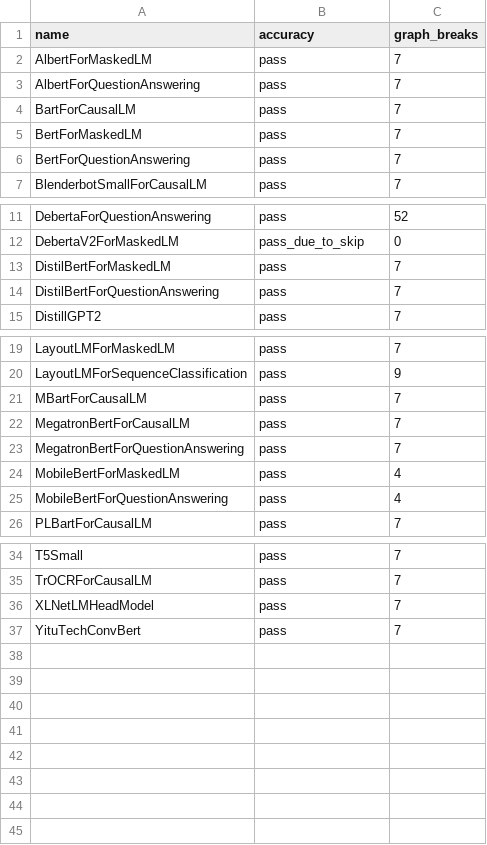
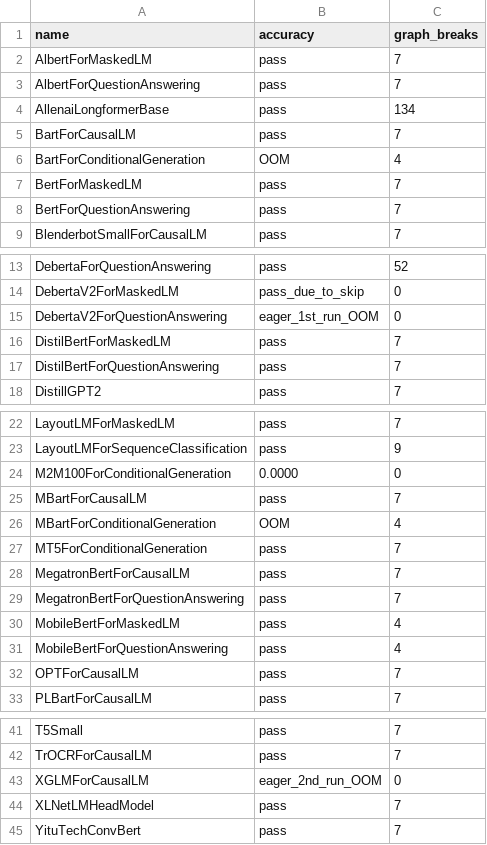
Before and after one commit to axanitzozra/pytorch, a CSV file: benchmarks/dynamo/ci_expected_accuracy/inductor_huggingface_training.csv, drawn as a sheet; only a part is shown, gaps mark what is left out; the diff names each change by its address in the sheet, - before the commit and + after, or states it on an @@ line.

Commit message:
[CI] Remove inductor skip list for Huggingface (#99375)
Pull Request resolved: https://github.com/pytorch/pytorch/pull/99375
Approved by: https://github.com/anijain2305

```diff
--- a/benchmarks/dynamo/ci_expected_accuracy/inductor_huggingface_training.csv
+++ b/benchmarks/dynamo/ci_expected_accuracy/inductor_huggingface_training.csv
+row 4: AllenaiLongformerBase | pass | 134
+row 6: BartForConditionalGeneration | OOM | 4
+row 15: DebertaV2ForQuestionAnswering | eager_1st_run_OOM | 0
+row 24: M2M100ForConditionalGeneration | 0.0000 | 0
+row 26: MBartForConditionalGeneration | OOM | 4
+row 27: MT5ForConditionalGeneration | pass | 7
+row 32: OPTForCausalLM | pass | 7
+row 43: XGLMForCausalLM | eager_2nd_run_OOM | 0
```
Also changed, not shown: benchmarks/dynamo/ci_expected_accuracy/inductor_huggingface_dynamic_inference.csv, benchmarks/dynamo/ci_expected_accuracy/inductor_huggingface_dynamic_training.csv, 2 other files.
